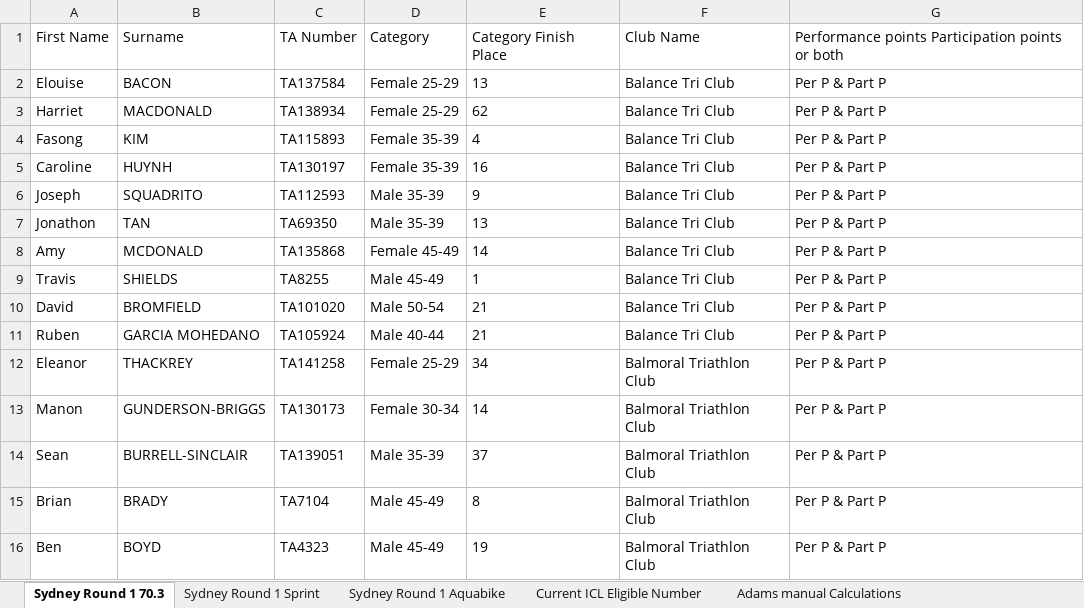
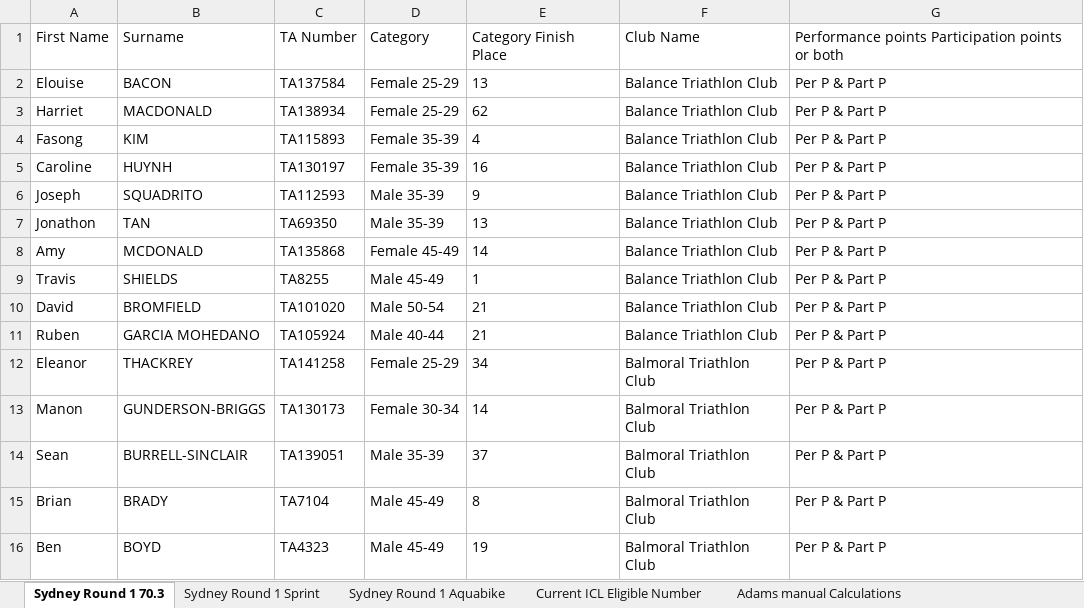
Before and after one commit to ChauAnhCong/Triathlon-NSW-Calculation-Engine, an Excel workbook: data/processed/Sydney Premier League Round 1 2025 IRONMAN 70.3 and Sprint ACTUAL.xlsx, sheet Sydney Round 1 70.3, drawn as a sheet; only a part is shown; values as stored, in another font and other column widths than the file's, no borders; the diff names each change by its address in the sheet, - before the commit and + after, or states it on an @@ line.

Commit message:
refine club name matching and adjust participation points calculation with floor function

```diff
--- a/data/processed/Sydney Premier League Round 1 2025 IRONMAN 70.3 and Sprint ACTUAL.xlsx (sheet Sydney Round 1 70.3)
+++ b/data/processed/Sydney Premier League Round 1 2025 IRONMAN 70.3 and Sprint ACTUAL.xlsx (sheet Sydney Round 1 70.3)
-F2:F11: Balance Tri Club
+F2:F11: Balance Triathlon Club
```
Also changed, not shown: sheet Sydney Round 1 Sprint, data/processed/Sydney League 1 Round 1 IRONMAN 70.3 and Sprint ACTUAL.xlsx, data/season/current_season/Season_History.xlsx, 5 other files.
